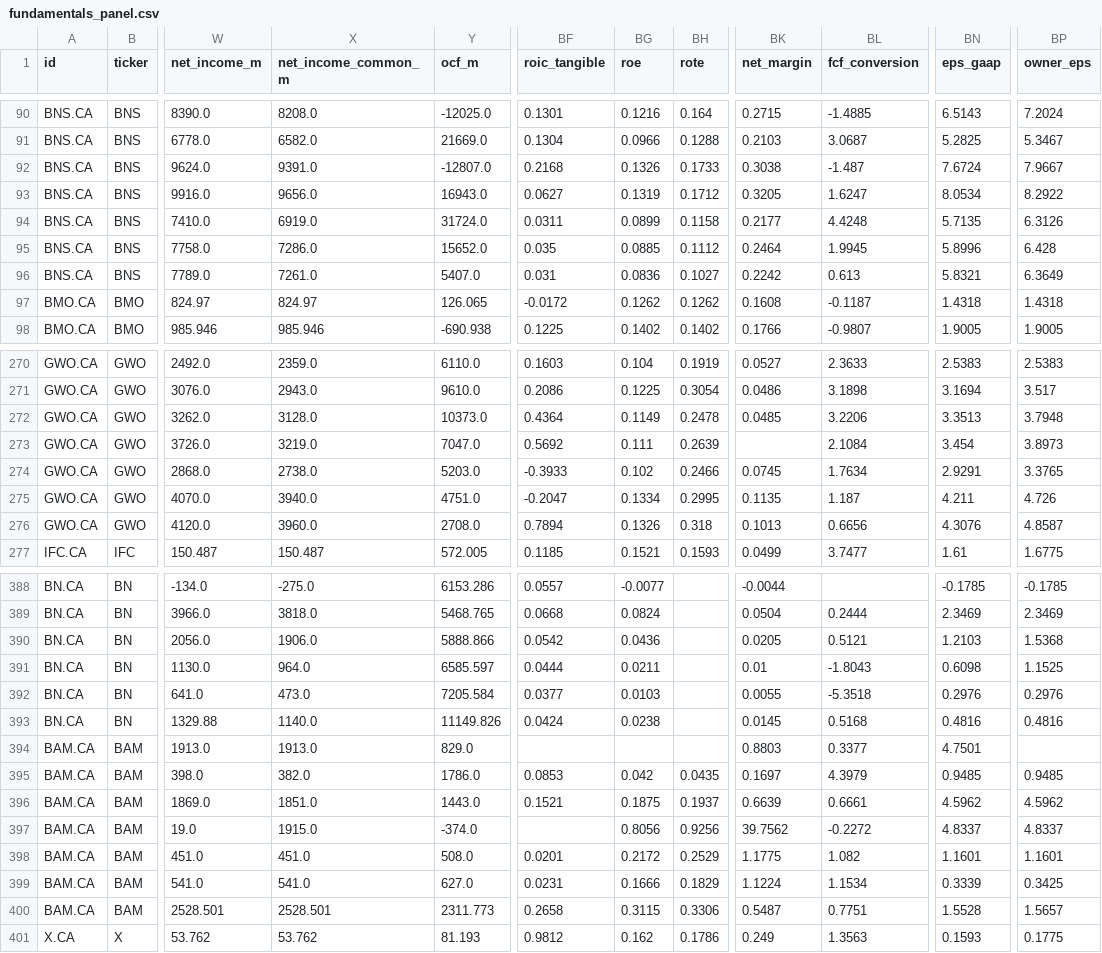
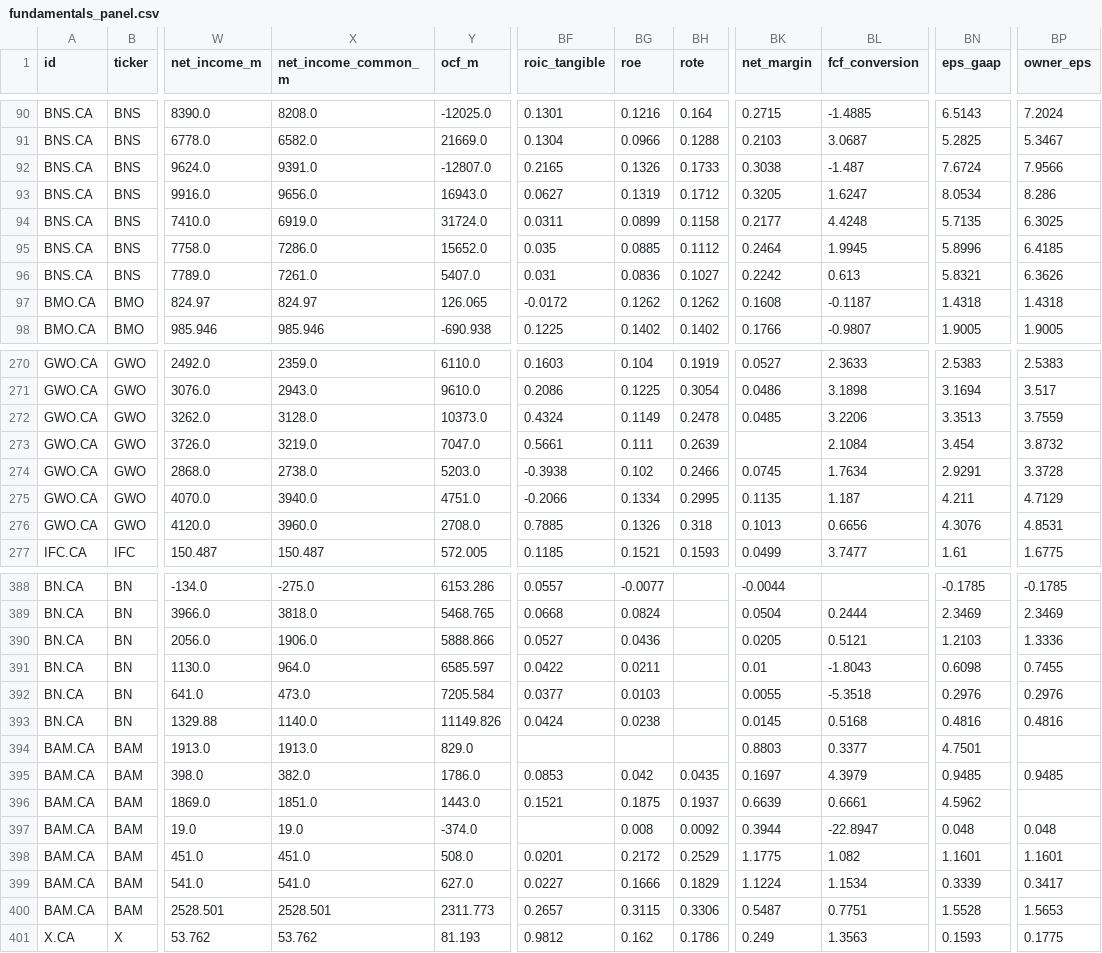
Before and after one commit to JanisSchultz/screener, a CSV file: data/ca/fundamentals_panel.csv, drawn as a sheet; only a part is shown, gaps mark what is left out; the diff covers the shown part only; the diff names each change by its address in the sheet, - before the commit and + after, or states it on an @@ line.

```diff
--- a/data/ca/fundamentals_panel.csv
+++ b/data/ca/fundamentals_panel.csv
-BF92 (roic_tangible): 0.2168
+BF92 (roic_tangible): 0.2165
-BP92 (owner_eps): 7.9667
+BP92 (owner_eps): 7.9566
-BP93 (owner_eps): 8.2922
+BP93 (owner_eps): 8.286
-BP94 (owner_eps): 6.3126
+BP94 (owner_eps): 6.3025
-BP95 (owner_eps): 6.428
+BP95 (owner_eps): 6.4185
-BP96 (owner_eps): 6.3649
+BP96 (owner_eps): 6.3626
-BF272 (roic_tangible): 0.4364
+BF272 (roic_tangible): 0.4324
-BP272 (owner_eps): 3.7948
+BP272 (owner_eps): 3.7559
-BF273 (roic_tangible): 0.5692
+BF273 (roic_tangible): 0.5661
-BP273 (owner_eps): 3.8973
+BP273 (owner_eps): 3.8732
-BF274 (roic_tangible): -0.3933
+BF274 (roic_tangible): -0.3938
-BP274 (owner_eps): 3.3765
+BP274 (owner_eps): 3.3728
-BF275 (roic_tangible): -0.2047
+BF275 (roic_tangible): -0.2066
-BP275 (owner_eps): 4.726
+BP275 (owner_eps): 4.7129
-BF276 (roic_tangible): 0.7894
+BF276 (roic_tangible): 0.7885
-BP276 (owner_eps): 4.8587
+BP276 (owner_eps): 4.8531
-BF390 (roic_tangible): 0.0542
+BF390 (roic_tangible): 0.0527
-BP390 (owner_eps): 1.5368
+BP390 (owner_eps): 1.3336
-BF391 (roic_tangible): 0.0444
+BF391 (roic_tangible): 0.0422
-BP391 (owner_eps): 1.1525
+BP391 (owner_eps): 0.7455
-BP396 (owner_eps): 4.5962
+BP396 (owner_eps): (empty)
-X397 (net_income_common_m): 1915.0
+X397 (net_income_common_m): 19.0
-BG397 (roe): 0.8056
+BG397 (roe): 0.008
-BH397 (rote): 0.9256
+BH397 (rote): 0.0092
-BK397 (net_margin): 39.7562
+BK397 (net_margin): 0.3944
-BL397 (fcf_conversion): -0.2272
+BL397 (fcf_conversion): -22.8947
-BN397 (eps_gaap): 4.8337
+BN397 (eps_gaap): 0.048
-BP397 (owner_eps): 4.8337
+BP397 (owner_eps): 0.048
-BF399 (roic_tangible): 0.0231
+BF399 (roic_tangible): 0.0227
-BP399 (owner_eps): 0.3425
+BP399 (owner_eps): 0.3417
-BF400 (roic_tangible): 0.2658
+BF400 (roic_tangible): 0.2657
-BP400 (owner_eps): 1.5657
+BP400 (owner_eps): 1.5653
```
Also changed, not shown: 97 edited cells elsewhere in this file, data/ca/financials.csv, data/eu/financials.csv, 13 other files.
